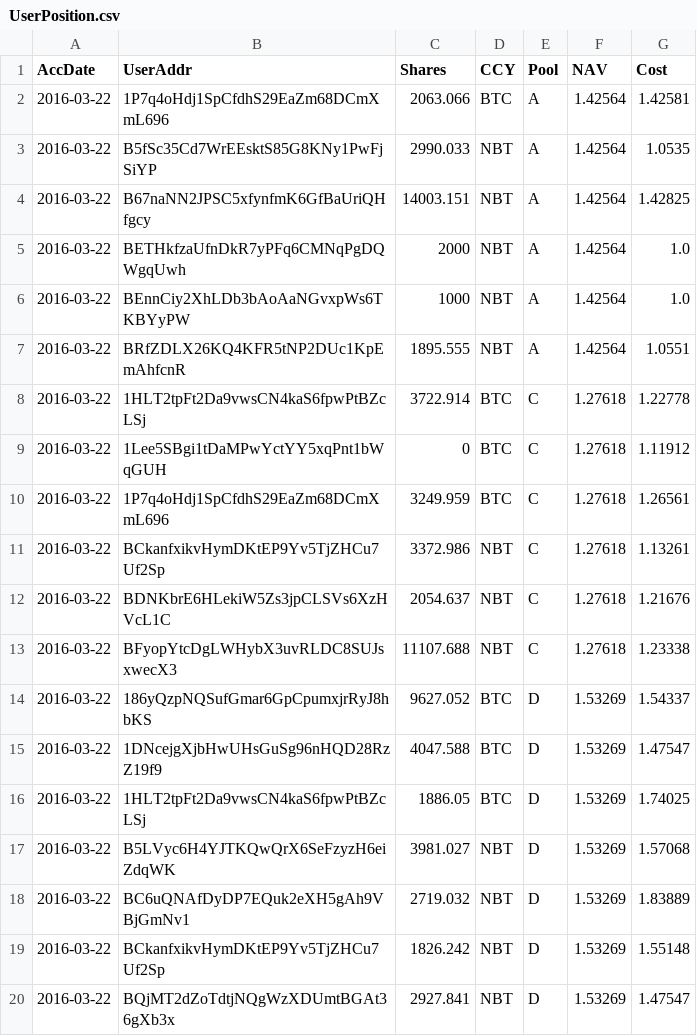
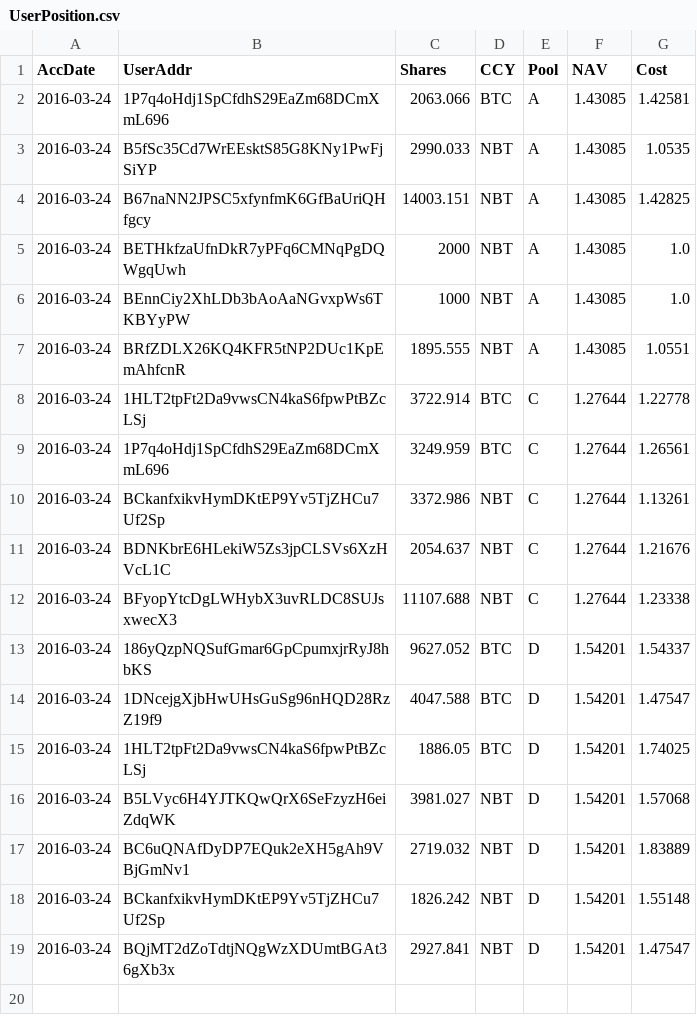
Before and after one commit to henrynu/NuLagoon, a CSV file: Reports/UserPosition.csv, drawn as a sheet.

```diff
--- a/Reports/UserPosition.csv
+++ b/Reports/UserPosition.csv
@@ -1,20 +1,19 @@
 AccDate,UserAddr,Shares,CCY,Pool,NAV,Cost
-2016-03-22,1P7q4oHdj1SpCfdhS29EaZm68DCmXmL696,2063.066,BTC,A,1.42564,1.42581
-2016-03-22,B5fSc35Cd7WrEEsktS85G8KNy1PwFjSiYP,2990.033,NBT,A,1.42564,1.0535
-2016-03-22,B67naNN2JPSC5xfynfmK6GfBaUriQHfgcy,14003.151,NBT,A,1.42564,1.42825
-2016-03-22,BETHkfzaUfnDkR7yPFq6CMNqPgDQWgqUwh,2000,NBT,A,1.42564,1.0
-2016-03-22,BEnnCiy2XhLDb3bAoAaNGvxpWs6TKBYyPW,1000,NBT,A,1.42564,1.0
-2016-03-22,BRfZDLX26KQ4KFR5tNP2DUc1KpEmAhfcnR,1895.555,NBT,A,1.42564,1.0551
-2016-03-22,1HLT2tpFt2Da9vwsCN4kaS6fpwPtBZcLSj,3722.914,BTC,C,1.27618,1.22778
-2016-03-22,1Lee5SBgi1tDaMPwYctYY5xqPnt1bWqGUH,0,BTC,C,1.27618,1.11912
-2016-03-22,1P7q4oHdj1SpCfdhS29EaZm68DCmXmL696,3249.959,BTC,C,1.27618,1.26561
-2016-03-22,BCkanfxikvHymDKtEP9Yv5TjZHCu7Uf2Sp,3372.986,NBT,C,1.27618,1.13261
-2016-03-22,BDNKbrE6HLekiW5Zs3jpCLSVs6XzHVcL1C,2054.637,NBT,C,1.27618,1.21676
-2016-03-22,BFyopYtcDgLWHybX3uvRLDC8SUJsxwecX3,11107.688,NBT,C,1.27618,1.23338
-2016-03-22,186yQzpNQSufGmar6GpCpumxjrRyJ8hbKS,9627.052,BTC,D,1.53269,1.54337
-2016-03-22,1DNcejgXjbHwUHsGuSg96nHQD28RzZ19f9,4047.588,BTC,D,1.53269,1.47547
-2016-03-22,1HLT2tpFt2Da9vwsCN4kaS6fpwPtBZcLSj,1886.05,BTC,D,1.53269,1.74025
-2016-03-22,B5LVyc6H4YJTKQwQrX6SeFzyzH6eiZdqWK,3981.027,NBT,D,1.53269,1.57068
-2016-03-22,BC6uQNAfDyDP7EQuk2eXH5gAh9VBjGmNv1,2719.032,NBT,D,1.53269,1.83889
-2016-03-22,BCkanfxikvHymDKtEP9Yv5TjZHCu7Uf2Sp,1826.242,NBT,D,1.53269,1.55148
-2016-03-22,BQjMT2dZoTdtjNQgWzXDUmtBGAt36gXb3x,2927.841,NBT,D,1.53269,1.47547
+2016-03-24,1P7q4oHdj1SpCfdhS29EaZm68DCmXmL696,2063.066,BTC,A,1.43085,1.42581
+2016-03-24,B5fSc35Cd7WrEEsktS85G8KNy1PwFjSiYP,2990.033,NBT,A,1.43085,1.0535
+2016-03-24,B67naNN2JPSC5xfynfmK6GfBaUriQHfgcy,14003.151,NBT,A,1.43085,1.42825
+2016-03-24,BETHkfzaUfnDkR7yPFq6CMNqPgDQWgqUwh,2000,NBT,A,1.43085,1.0
+2016-03-24,BEnnCiy2XhLDb3bAoAaNGvxpWs6TKBYyPW,1000,NBT,A,1.43085,1.0
+2016-03-24,BRfZDLX26KQ4KFR5tNP2DUc1KpEmAhfcnR,1895.555,NBT,A,1.43085,1.0551
+2016-03-24,1HLT2tpFt2Da9vwsCN4kaS6fpwPtBZcLSj,3722.914,BTC,C,1.27644,1.22778
+2016-03-24,1P7q4oHdj1SpCfdhS29EaZm68DCmXmL696,3249.959,BTC,C,1.27644,1.26561
+2016-03-24,BCkanfxikvHymDKtEP9Yv5TjZHCu7Uf2Sp,3372.986,NBT,C,1.27644,1.13261
+2016-03-24,BDNKbrE6HLekiW5Zs3jpCLSVs6XzHVcL1C,2054.637,NBT,C,1.27644,1.21676
+2016-03-24,BFyopYtcDgLWHybX3uvRLDC8SUJsxwecX3,11107.688,NBT,C,1.27644,1.23338
+2016-03-24,186yQzpNQSufGmar6GpCpumxjrRyJ8hbKS,9627.052,BTC,D,1.54201,1.54337
+2016-03-24,1DNcejgXjbHwUHsGuSg96nHQD28RzZ19f9,4047.588,BTC,D,1.54201,1.47547
+2016-03-24,1HLT2tpFt2Da9vwsCN4kaS6fpwPtBZcLSj,1886.05,BTC,D,1.54201,1.74025
+2016-03-24,B5LVyc6H4YJTKQwQrX6SeFzyzH6eiZdqWK,3981.027,NBT,D,1.54201,1.57068
+2016-03-24,BC6uQNAfDyDP7EQuk2eXH5gAh9VBjGmNv1,2719.032,NBT,D,1.54201,1.83889
+2016-03-24,BCkanfxikvHymDKtEP9Yv5TjZHCu7Uf2Sp,1826.242,NBT,D,1.54201,1.55148
+2016-03-24,BQjMT2dZoTdtjNQgWzXDUmtBGAt36gXb3x,2927.841,NBT,D,1.54201,1.47547
```
Also changed, not shown: Reports/NetAssetValue.csv, 6 other files.
